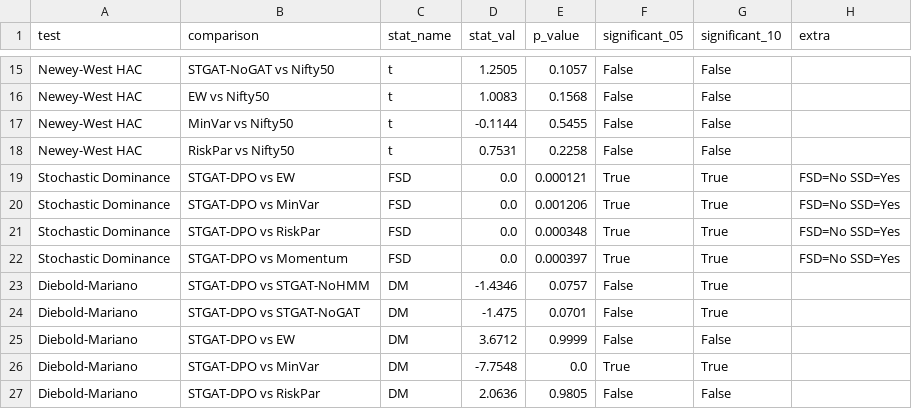
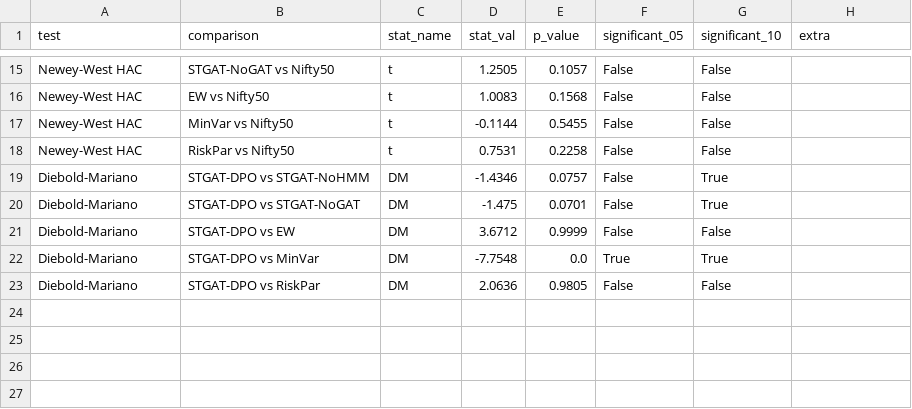
Before and after one commit to altafhunain/stgat-dpo-nse-portfolio, a CSV file: outputs/results/statistical_tests_full.csv, drawn as a sheet; only a part is shown, gaps mark what is left out.

Commit message:
Withdraw SSD output; point SLURM job at v2 sensitivity script

```diff
--- a/outputs/results/statistical_tests_full.csv
+++ b/outputs/results/statistical_tests_full.csv
@@ -18,6 +18,2 @@ Newey-West HAC,MinVar vs Nifty50,t,-0.1144,0.5455,False,False,
 Newey-West HAC,RiskPar vs Nifty50,t,0.7531,0.2258,False,False,
-Stochastic Dominance,STGAT-DPO vs EW,FSD,0.0,0.000121,True,True,FSD=No SSD=Yes
-Stochastic Dominance,STGAT-DPO vs MinVar,FSD,0.0,0.001206,True,True,FSD=No SSD=Yes
-Stochastic Dominance,STGAT-DPO vs RiskPar,FSD,0.0,0.000348,True,True,FSD=No SSD=Yes
-Stochastic Dominance,STGAT-DPO vs Momentum,FSD,0.0,0.000397,True,True,FSD=No SSD=Yes
 Diebold-Mariano,STGAT-DPO vs STGAT-NoHMM,DM,-1.4346,0.0757,False,True,
```
Also changed, not shown: 2 other files.
